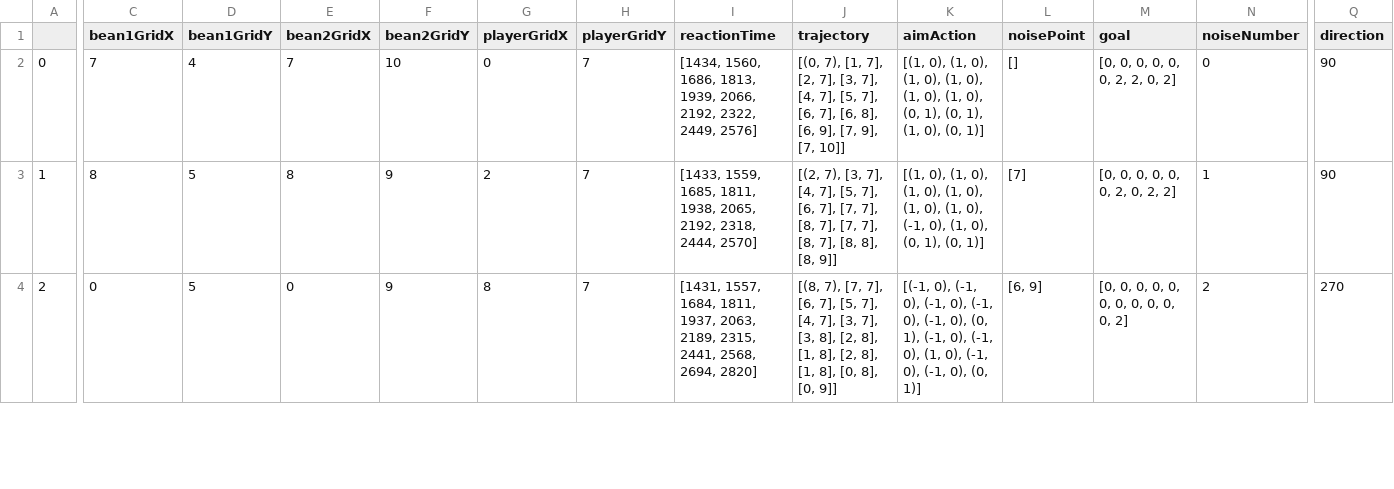
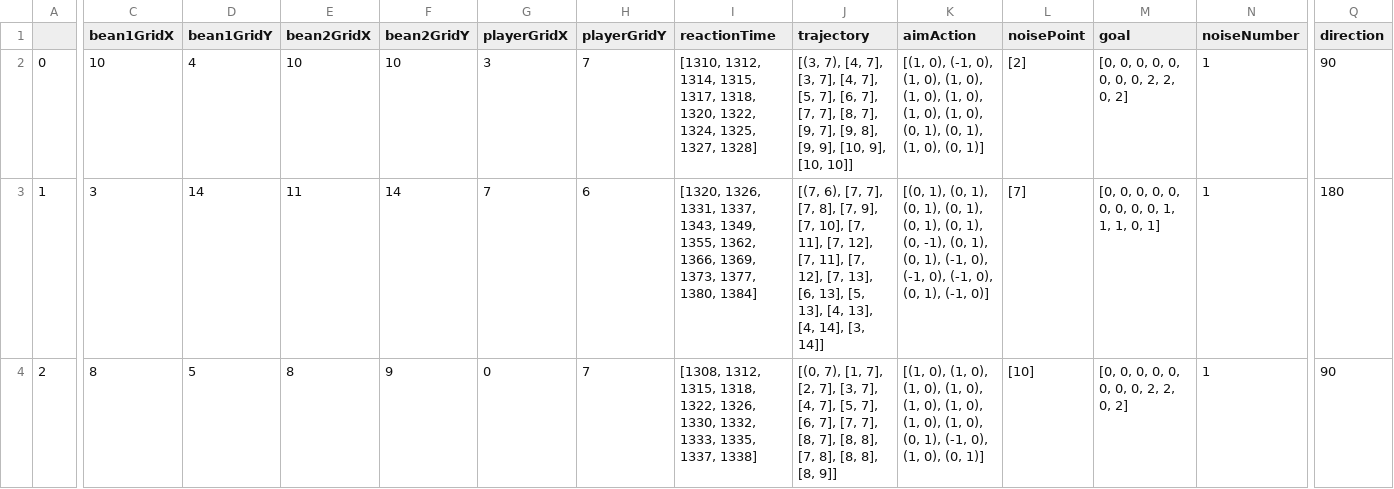
Before and after one commit to chengshaozhe/commitmentST, a CSV file: Results/model39.csv, drawn as a sheet; only a part is shown, gaps mark what is left out; the diff covers the shown part only; the diff names each change by its address in the sheet, - before the commit and + after, or states it on an @@ line.

```diff
--- a/Results/model39.csv
+++ b/Results/model39.csv
-C2 (bean1GridX): 7
+C2 (bean1GridX): 10
-E2 (bean2GridX): 7
+E2 (bean2GridX): 10
-G2 (playerGridX): 0
+G2 (playerGridX): 3
-I2 (reactionTime): [1434, 1560, 1686, 1813, 1939, 2066, 2192, 2322, 2449, 2576]
+I2 (reactionTime): [1310, 1312, 1314, 1315, 1317, 1318, 1320, 1322, 1324, 1325, 1327, 1328]
-J2 (trajectory): [(0, 7), [1, 7], [2, 7], [3, 7], [4, 7], [5, 7], [6, 7], [6, 8], [6, 9], [7, 9], [7, 10]]
+J2 (trajectory): [(3, 7), [4, 7], [3, 7], [4, 7], [5, 7], [6, 7], [7, 7], [8, 7], [9, 7], [9, 8], [9, 9], [10, 9], [10, 10]]
-K2 (aimAction): [(1, 0), (1, 0),…
+K2 (aimAction): [(1, 0), (-1, 0), (1, 0), (1, 0),…
-L2 (noisePoint): []
+L2 (noisePoint): [2]
-M2 (goal): [0, 0, 0, 0, 0, 0, 2, 2, 0, 2]
+M2 (goal): [0, 0, 0, 0, 0, 0, 0, 0, 2, 2, 0, 2]
-N2 (noiseNumber): 0
+N2 (noiseNumber): 1
-C3 (bean1GridX): 8
+C3 (bean1GridX): 3
-D3 (bean1GridY): 5
+D3 (bean1GridY): 14
-E3 (bean2GridX): 8
+E3 (bean2GridX): 11
-F3 (bean2GridY): 9
+F3 (bean2GridY): 14
-G3 (playerGridX): 2
+G3 (playerGridX): 7
-H3 (playerGridY): 7
+H3 (playerGridY): 6
-I3 (reactionTime): [1433, 1559, 1685, 1811, 1938, 2065, 2192, 2318, 2444, 2570]
+I3 (reactionTime): [1320, 1326, 1331, 1337, 1343, 1349, 1355, 1362, 1366, 1369, 1373, 1377, 1380, 1384]
-J3 (trajectory): [(2, 7), [3, 7], [4, 7], [5, 7], [6, 7], [7, 7], [8, 7], [7, 7], [8, 7], [8, 8], [8, 9]]
+J3 (trajectory): [(7, 6), [7, 7], [7, 8], [7, 9], [7, 10], [7, 11], [7, 12], [7, 11], [7, 12], [7, 13], [6, 13], [5, 13], [4, 13], [4, 14], [3, 14]]
-K3 (aimAction): [(1, 0), (1, 0), (1, 0), (1, 0), (1, 0), (1, 0), (-1, 0), (1, 0), (0, 1), (0, 1)]
+K3 (aimAction): [(0, 1), (0, 1), (0, 1), (0, 1), (0, 1), (0, 1), (0, -1), (0, 1), (0, 1), (-1, 0), (-1, 0), (-1, 0), (0, 1), (-1, 0)]
-M3 (goal): [0, 0, 0, 0, 0, 0, 2, 0, 2, 2]
+M3 (goal): [0, 0, 0, 0, 0, 0, 0, 0, 0, 1, 1, 1, 0, 1]
-Q3 (direction): 90
+Q3 (direction): 180
-C4 (bean1GridX): 0
+C4 (bean1GridX): 8
-E4 (bean2GridX): 0
+E4 (bean2GridX): 8
-G4 (playerGridX): 8
+G4 (playerGridX): 0
-I4 (reactionTime): [1431, 1557, 1684, 1811, 1937, 2063, 2189, 2315, 2441, 2568, 2694, 2820]
+I4 (reactionTime): [1308, 1312, 1315, 1318, 1322, 1326, 1330, 1332, 1333, 1335, 1337, 1338]
-J4 (trajectory): [(8, 7), [7, 7], [6, 7], [5, 7], [4, 7], [3, 7], [3, 8], [2, 8], [1, 8], [2, 8], [1, 8], [0, 8], [0, 9]]
+J4 (trajectory): [(0, 7), [1, 7], [2, 7], [3, 7], [4, 7], [5, 7], [6, 7], [7, 7], [8, 7], [8, 8], [7, 8], [8, 8], [8, 9]]
-K4 (aimAction): [(-1, 0), (-1, 0), (-1, 0), (-1, 0), (-1, 0), (0, 1), (-1, 0), (-1, 0), (1, 0), (-1, 0), (-1, 0), (0,…
+K4 (aimAction): [(1, 0), (1, 0), (1, 0), (1, 0), (1, 0), (1, 0), (1, 0), (1, 0), (0, 1), (-1, 0), (1, 0), (0,…
-L4 (noisePoint): [6, 9]
+L4 (noisePoint): [10]
-M4 (goal): [0, 0, 0, 0, 0, 0, 0, 0, 0, 0, 0, 2]
+M4 (goal): [0, 0, 0, 0, 0, 0, 0, 0, 2, 2, 0, 2]
-N4 (noiseNumber): 2
+N4 (noiseNumber): 1
-Q4 (direction): 270
+Q4 (direction): 90
```
Also changed, not shown: 83 edited cells elsewhere in this file, Results/model1.csv, Results/model14.csv, 51 other files.
